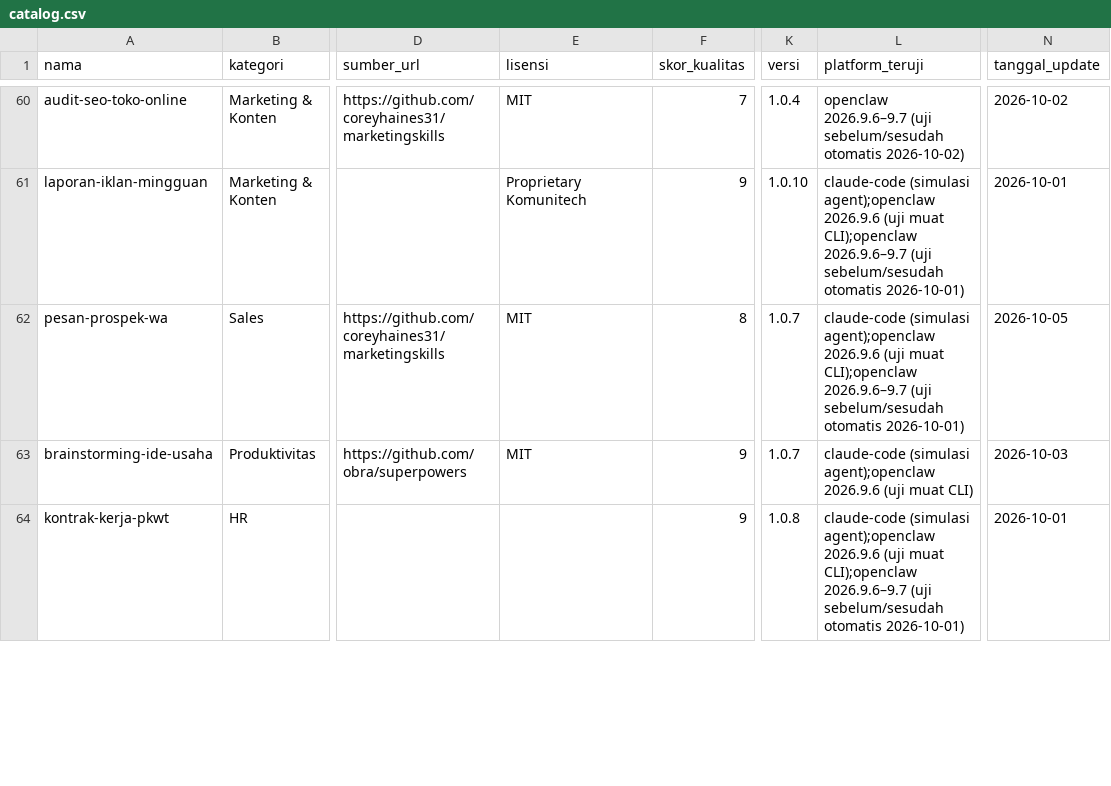
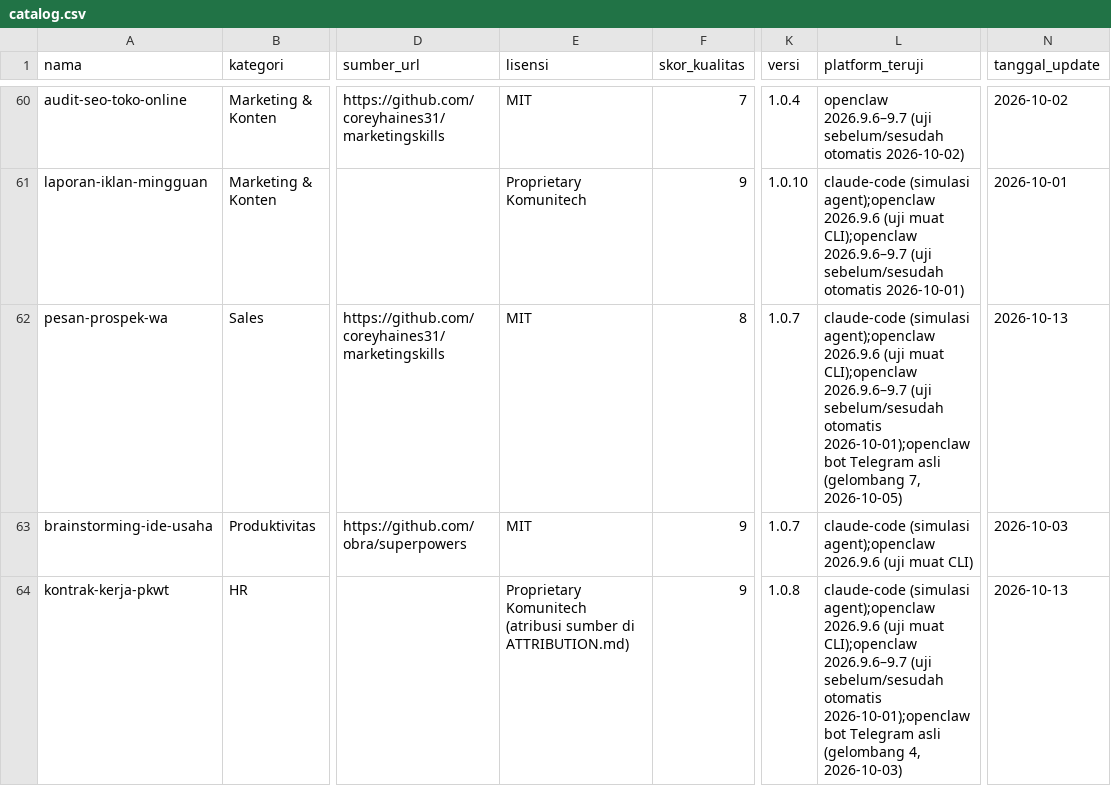
Before and after one commit to Komunitech-Skills/Skills-Product-by-Claude-Code, a CSV file: catalog.csv, drawn as a sheet; only a part is shown, gaps mark what is left out; the diff covers the shown part only; the diff names each change by its address in the sheet, - before the commit and + after, or states it on an @@ line.

```diff
--- a/catalog.csv
+++ b/catalog.csv
-L62 (platform_teruji): …sebelum/sesudah otomatis 2026-10-01)
+L62 (platform_teruji): …sebelum/sesudah otomatis 2026-10-01);openclaw bot Telegram asli (gelombang 7, 2026-10-05)
-N62 (tanggal_update): 2026-10-05
+N62 (tanggal_update): 2026-10-13
-E64 (lisensi): (empty)
+E64 (lisensi): Proprietary Komunitech (atribusi sumber di ATTRIBUTION.md)
-L64 (platform_teruji): …sebelum/sesudah otomatis 2026-10-01)
+L64 (platform_teruji): …sebelum/sesudah otomatis 2026-10-01);openclaw bot Telegram asli (gelombang 4, 2026-10-03)
-N64 (tanggal_update): 2026-10-01
+N64 (tanggal_update): 2026-10-13
```
Also changed, not shown: 139 edited cells elsewhere in this file, 1 other file.
